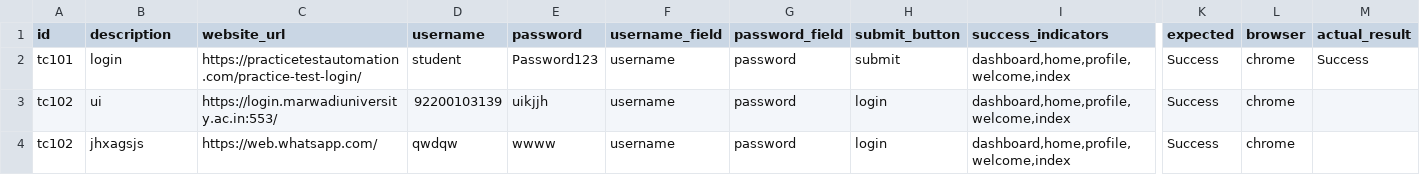
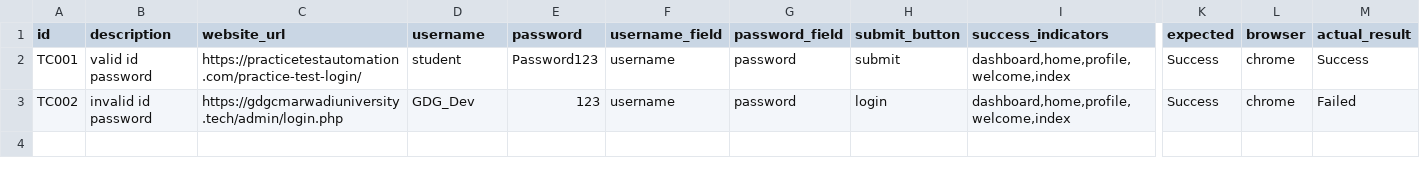
Before and after one commit to niyati34/CaseyAi, a CSV file: test_cases.csv, drawn as a sheet; only a part is shown, gaps mark what is left out; rows hold the shown columns only; the diff names each change by its address in the sheet, - before the commit and + after, or states it on an @@ line.

```diff
--- a/test_cases.csv
+++ b/test_cases.csv
-A2 (id): tc101
+A2 (id): TC001
-B2 (description): login
+B2 (description): valid id password
-A3 (id): tc102
+A3 (id): TC002
-B3 (description): ui
+B3 (description): invalid id password
-C3 (website_url): https://login.marwadiuniversity.ac.in:553/
+C3 (website_url): https://gdgcmarwadiuniversity.tech/admin/login.php
-D3 (username): 92200103139
+D3 (username): GDG_Dev
-E3 (password): uikjjh
+E3 (password): 123
-M3 (actual_result): (empty)
+M3 (actual_result): Failed
-row 4: tc102 | jhxagsjs | https://web.whatsapp.com/ | qwdqw | wwww | username | password | login | dashboard,home,profile,welcome,index | Success | chrome
```
Also changed, not shown: 3 other files.
